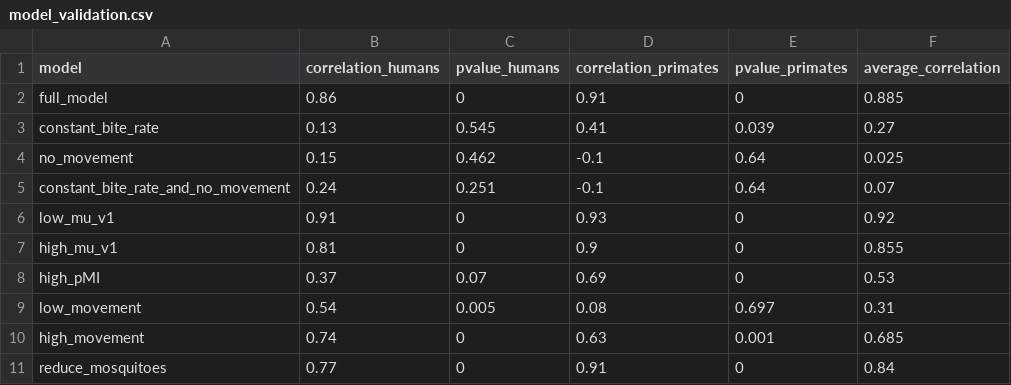
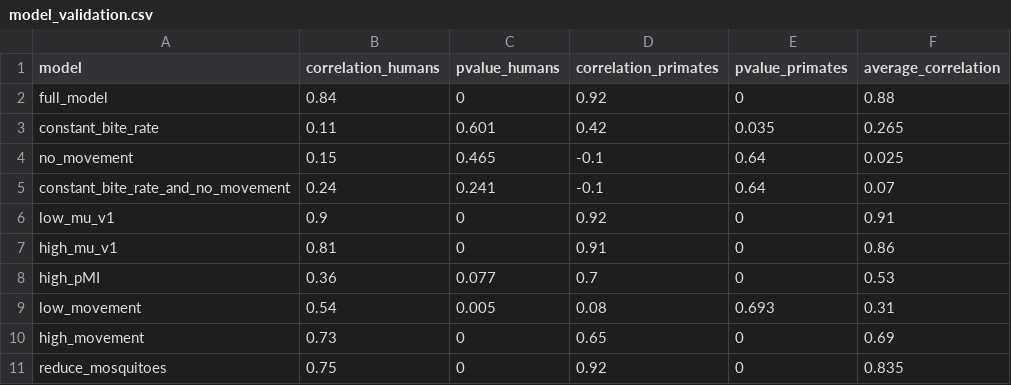
Before and after one commit to jms5151/YFV_Brazil, a CSV file: model_validation.csv, drawn as a sheet.

```diff
--- a/model_validation.csv
+++ b/model_validation.csv
@@ -1,11 +1,11 @@
 "model","correlation_humans","pvalue_humans","correlation_primates","pvalue_primates","average_correlation"
-"full_model",0.86,0,0.91,0,0.885
-"constant_bite_rate",0.13,0.545,0.41,0.039,0.27
-"no_movement",0.15,0.462,-0.1,0.64,0.025
-"constant_bite_rate_and_no_movement",0.24,0.251,-0.1,0.64,0.07
-"low_mu_v1",0.91,0,0.93,0,0.92
-"high_mu_v1",0.81,0,0.9,0,0.855
-"high_pMI",0.37,0.07,0.69,0,0.53
-"low_movement",0.54,0.005,0.08,0.697,0.31
-"high_movement",0.74,0,0.63,0.001,0.685
-"reduce_mosquitoes",0.77,0,0.91,0,0.84
+"full_model",0.84,0,0.92,0,0.88
+"constant_bite_rate",0.11,0.601,0.42,0.035,0.265
+"no_movement",0.15,0.465,-0.1,0.64,0.025
+"constant_bite_rate_and_no_movement",0.24,0.241,-0.1,0.64,0.07
+"low_mu_v1",0.9,0,0.92,0,0.91
+"high_mu_v1",0.81,0,0.91,0,0.86
+"high_pMI",0.36,0.077,0.7,0,0.53
+"low_movement",0.54,0.005,0.08,0.693,0.31
+"high_movement",0.73,0,0.65,0,0.69
+"reduce_mosquitoes",0.75,0,0.92,0,0.835
```
Also changed, not shown: init_conditions.csv, 6 other files.
